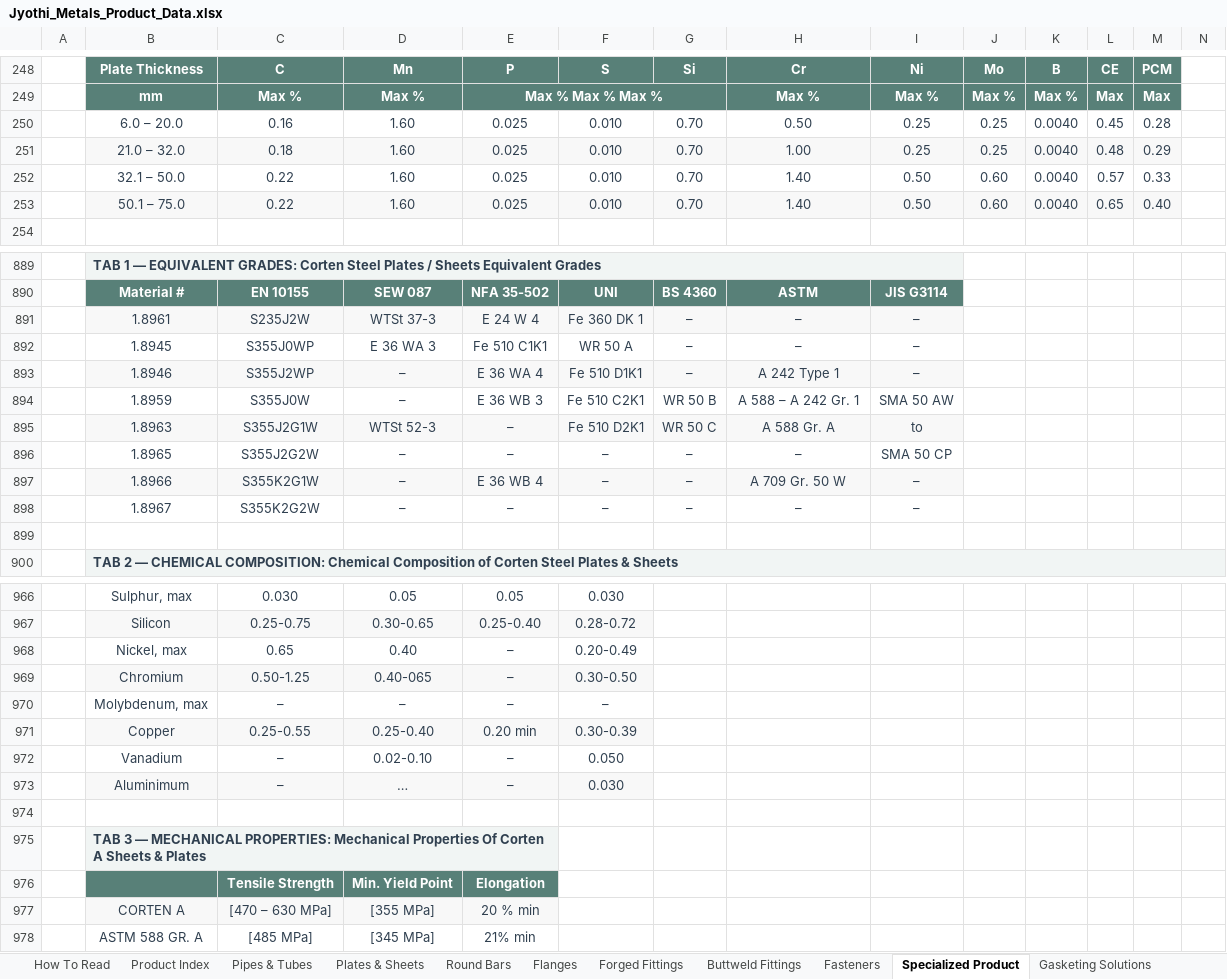
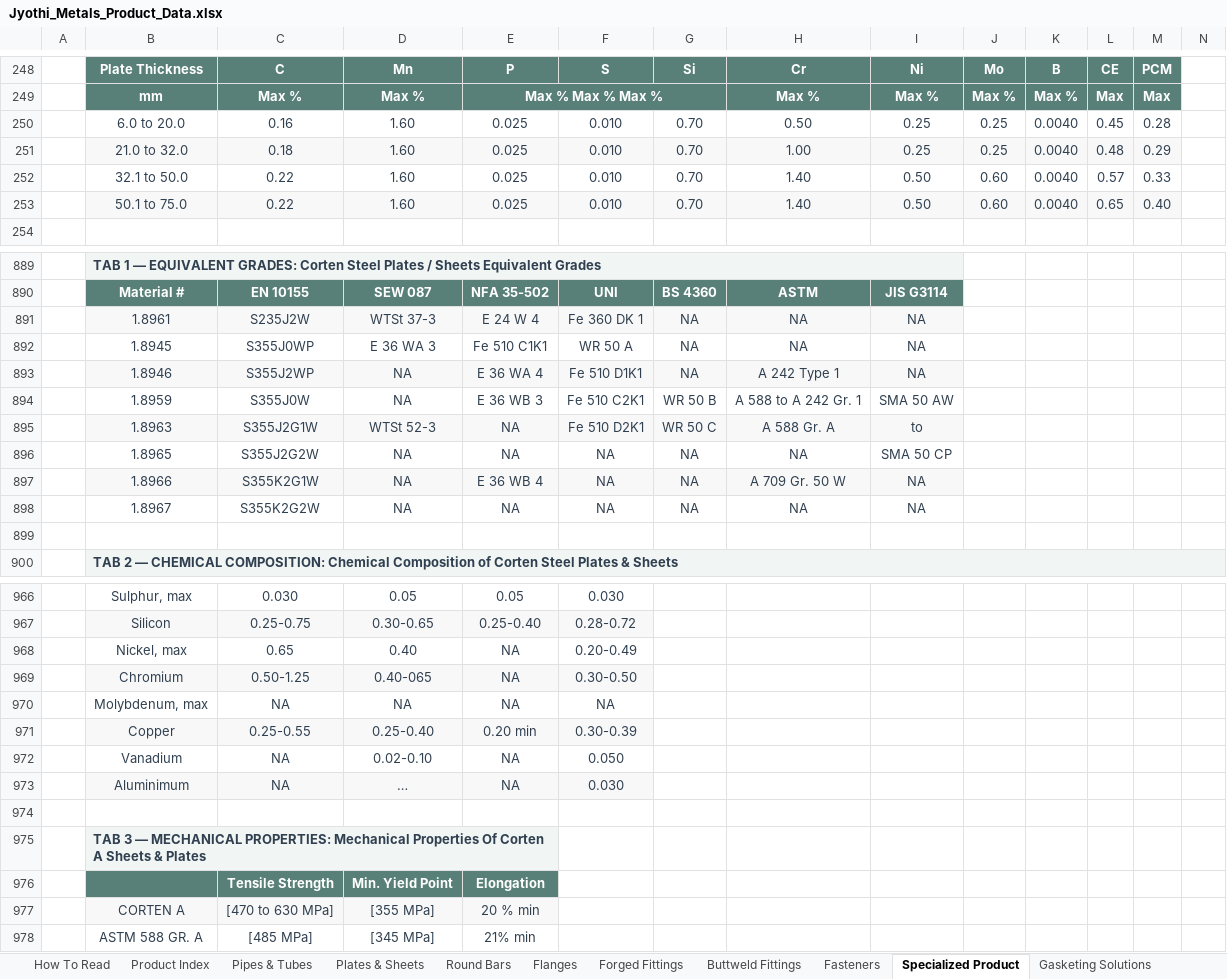
Before and after one commit to White-D-coder/Jyothi_metals, an Excel workbook: Jyothi_Metals_Product_Data.xlsx, sheet Specialized Product, drawn as a sheet; only a part is shown, gaps mark what is left out; values as stored, in another font and other column widths than the file's, no borders; removed rows and columns are numbered as before the commit, all else as after; rows hold the shown columns only; the diff covers the shown part only; the diff names each change by its address in the sheet, - before the commit and + after, or states it on an @@ line.

```diff
--- a/Jyothi_Metals_Product_Data.xlsx (sheet Specialized Product)
+++ b/Jyothi_Metals_Product_Data.xlsx (sheet Specialized Product)
-B250: 6.0 – 20.0
+B250: 6.0 to 20.0
-B251: 21.0 – 32.0
+B251: 21.0 to 32.0
-B252: 32.1 – 50.0
+B252: 32.1 to 50.0
-B253: 50.1 – 75.0
+B253: 50.1 to 75.0
-G891:G893: –
+G891:G893: NA
-H891:H892: –
+H891:H892: NA
-I891:I893: –
+I891:I893: NA
-D893:D894: –
+D893:D894: NA
-H894: A 588 – A 242 Gr. 1
+H894: A 588 to A 242 Gr. 1
-E895: –
+E895: NA
-row 896:  | 1.8965 | S355J2G2W | – | – | – | – | – | SMA 50 CP
-row 897:  | 1.8966 | S355K2G1W | – | E 36 WB 4 | – | – | A 709 Gr. 50 W | –
-row 898:  | 1.8967 | S355K2G2W | – | – | – | – | – | –
+row 896:  | 1.8965 | S355J2G2W | NA | NA | NA | NA | NA | SMA 50 CP
+row 897:  | 1.8966 | S355K2G1W | NA | E 36 WB 4 | NA | NA | A 709 Gr. 50 W | NA
+row 898:  | 1.8967 | S355K2G2W | NA | NA | NA | NA | NA | NA
-E968:E969: –
+E968:E969: NA
-row 970:  | Molybdenum, max | – | – | – | –
+row 970:  | Molybdenum, max | NA | NA | NA | NA
-C972:C973: –
+C972:C973: NA
-E972:E973: –
+E972:E973: NA
-C977: [470 – 630 MPa]
+C977: [470 to 630 MPa]
```
Also changed, not shown: 20 edited cells elsewhere in this sheet, sheet Gasketing Solutions, sheet Structural Steel, sheet Pipes & Tubes, sheet Flanges, sheet Round Bars, sheet Plates & Sheets, 5 more sheets, 58 other files.
